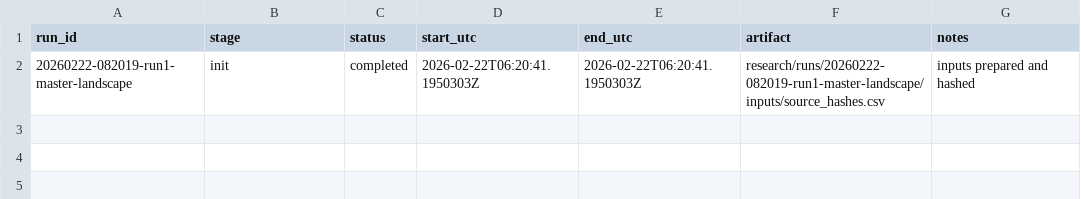
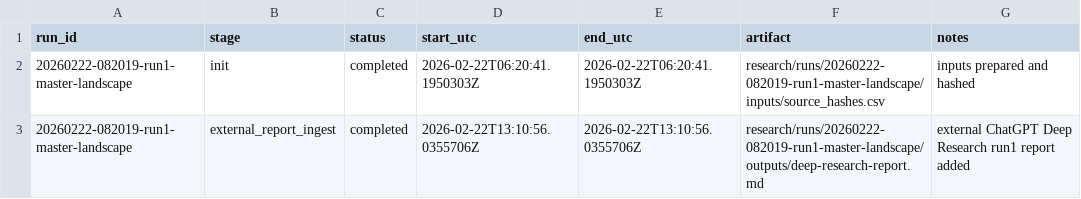
Before and after one commit to DnaCalc/Foundation, a CSV file: research/runs/20260222-082019-run1-master-landscape/logs/manifest.csv, drawn as a sheet; the diff names each change by its address in the sheet, - before the commit and + after, or states it on an @@ line.

```diff
--- a/research/runs/20260222-082019-run1-master-landscape/logs/manifest.csv
+++ b/research/runs/20260222-082019-run1-master-landscape/logs/manifest.csv
+row 3: 20260222-082019-run1-master-landscape | external_report_ingest | completed | 2026-02-22T13:10:56.0355706Z | 2026-02-22T13:10:56.0355706Z | research/runs/20260222-082019-run1-master-landscape/outputs/deep-research-report.md | external ChatGPT Deep Research run1 report added
```
Also changed, not shown: research/runs/20260222-082019-run2-concurrency-mvcc/logs/manifest.csv, research/sources.csv, 35 other files.
